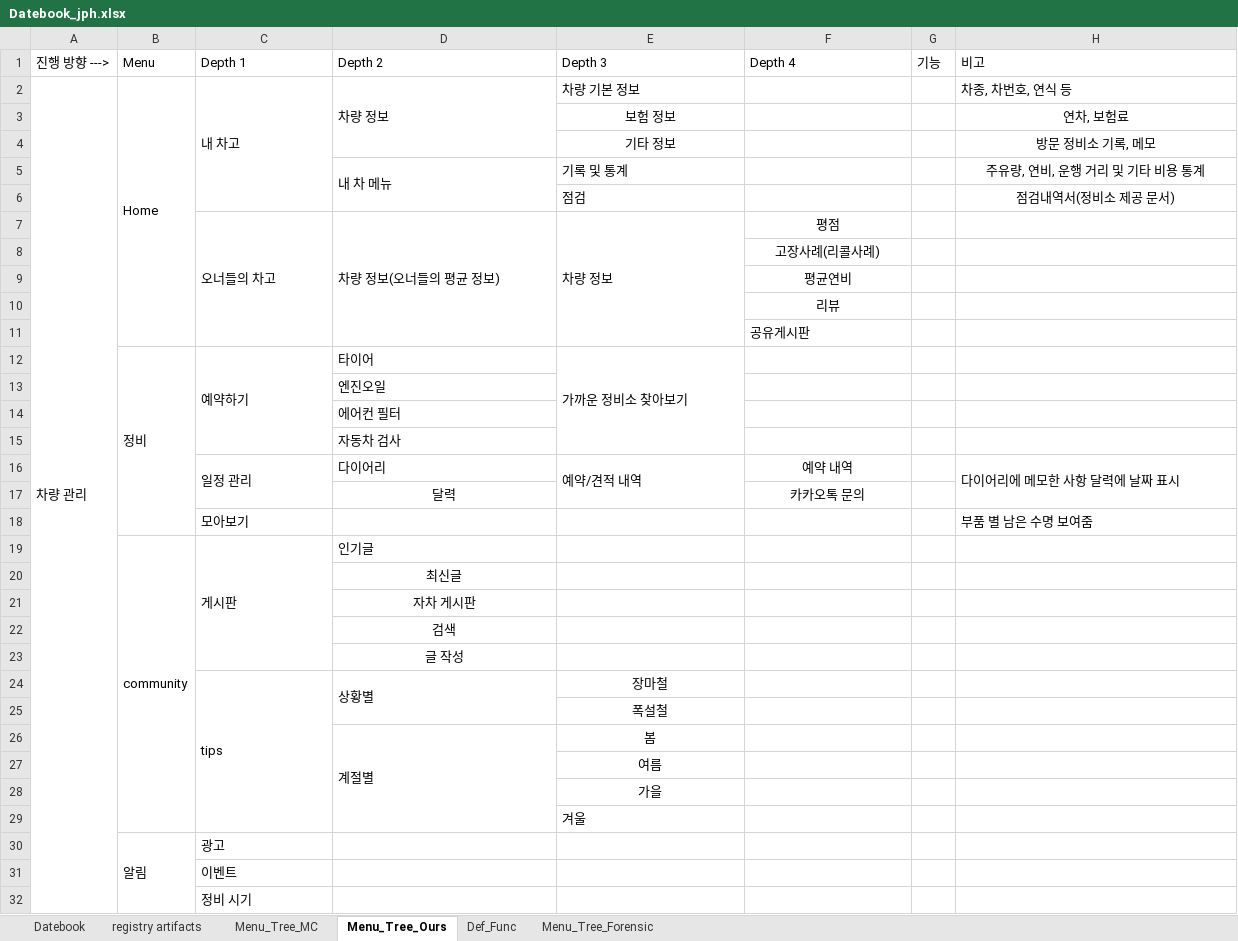
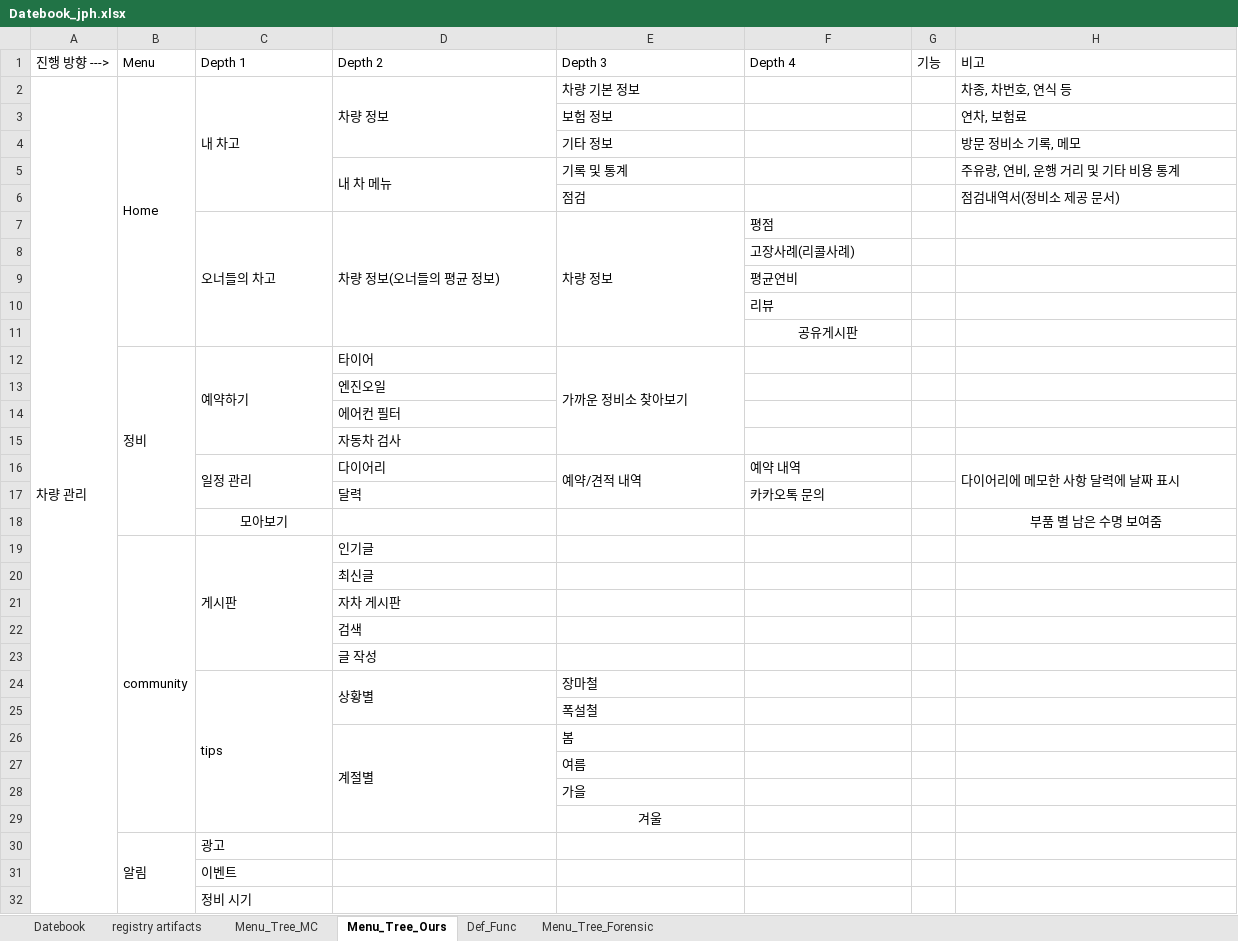
Before and after one commit to ChaeSung-Lee/DJ_InternShip, an Excel workbook: 2021_Summer/jp.hong/Datebook_jph.xlsx, sheet Menu_Tree_Ours, drawn as a sheet; only a part is shown; values as stored, in another font and other column widths than the file's, no borders; the diff covers the shown part only; the diff names each change by its address in the sheet, - before the commit and + after, or states it on an @@ line.

```diff
--- a/2021_Summer/jp.hong/Datebook_jph.xlsx (sheet Menu_Tree_Ours)
+++ b/2021_Summer/jp.hong/Datebook_jph.xlsx (sheet Menu_Tree_Ours)
-E3:E4 alignment: center
+E3:E4 alignment: left
-H3:H6 alignment: center
+H3:H6 alignment: left
-F7:F10 alignment: center
+F7:F10 alignment: left
-F11 alignment: left
+F11 alignment: center
-F16:F17 alignment: center
+F16:F17 alignment: left
-D17 alignment: center
+D17 alignment: left
-C18 alignment: left
+C18 alignment: center
-H18 alignment: left
+H18 alignment: center
-D20:D23 alignment: center
+D20:D23 alignment: left
-E24:E28 alignment: center
+E24:E28 alignment: left
-E29 alignment: left
+E29 alignment: center
```
Also changed, not shown: cell formats elsewhere in this sheet, sheet Def_Func, sheet Datebook.
